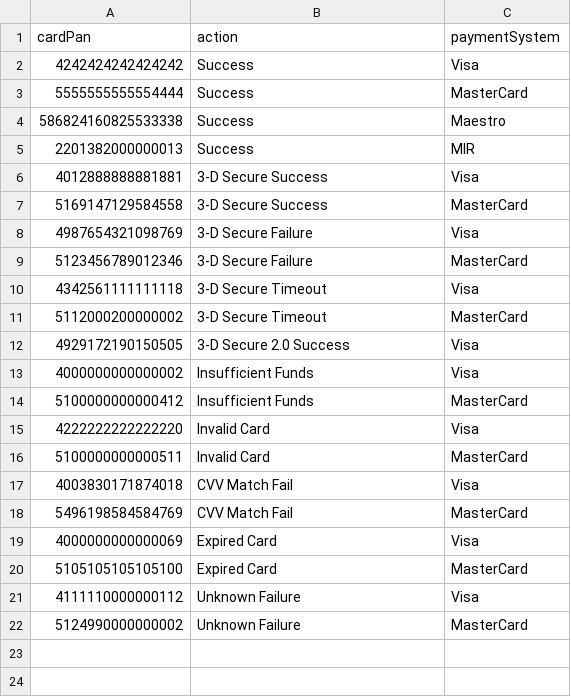
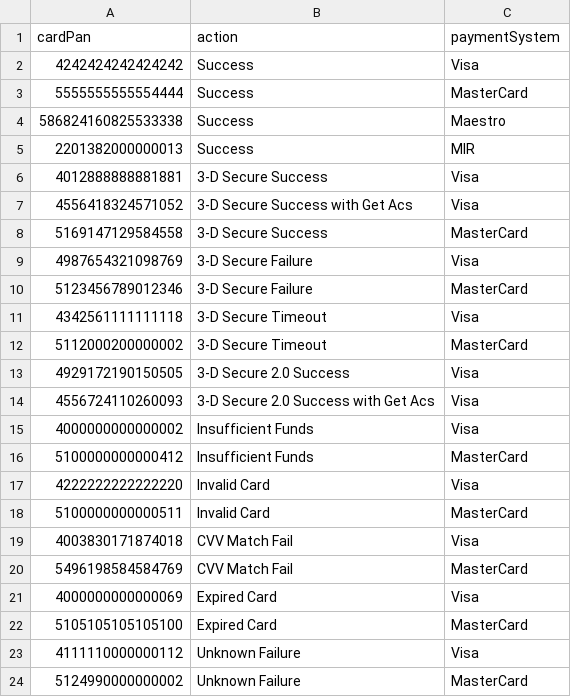
Before and after one commit to valitydev/proxy-mocketbank-mpi, a CSV file: src/main/resources/fixture/cards.csv, drawn as a sheet; the diff names each change by its address in the sheet, - before the commit and + after, or states it on an @@ line.

Commit message:
BACKLOG-14/cards with get (#2)
* support cards with get acs
* add deploy

```diff
--- a/src/main/resources/fixture/cards.csv
+++ b/src/main/resources/fixture/cards.csv
+row 7: 4556418324571052 | 3-D Secure Success with Get Acs | Visa
+row 14: 4556724110260093 | 3-D Secure 2.0 Success with Get Acs | Visa
```
Also changed, not shown: 7 other files.
